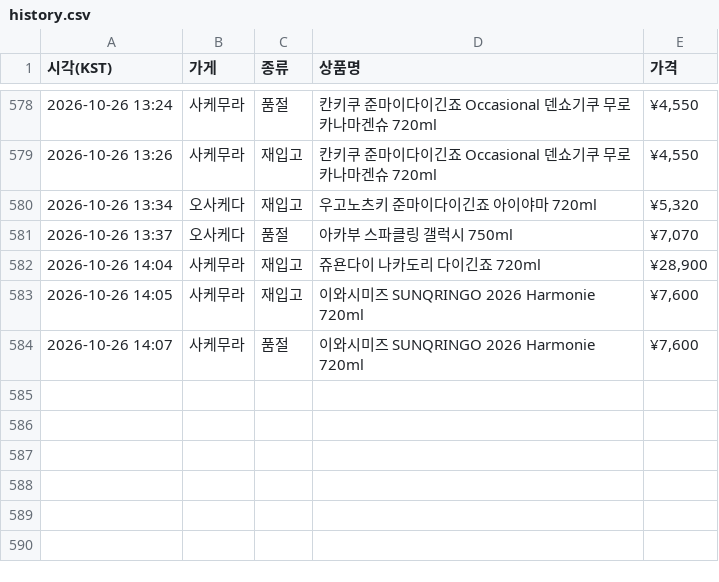
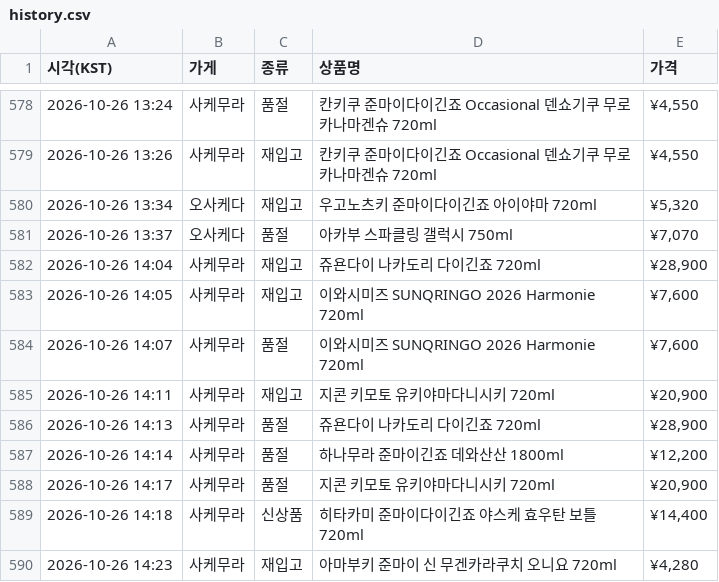
Before and after one commit to zerocustom84-alt/sake-watch, a CSV file: history.csv, drawn as a sheet; only a part is shown, gaps mark what is left out.

```diff
--- a/history.csv
+++ b/history.csv
@@ -584 +584,7 @@
 2026-10-26 14:07,사케무라,품절,이와시미즈 SUNQRINGO 2026 Harmonie 720ml,"¥7,600"
+2026-10-26 14:11,사케무라,재입고,지콘 키모토 유키야마다니시키 720ml,"¥20,900"
+2026-10-26 14:13,사케무라,품절,쥬욘다이 나카도리 다이긴죠 720ml,"¥28,900"
+2026-10-26 14:14,사케무라,품절,하나무라 준마이긴죠 데와산산 1800ml,"¥12,200"
+2026-10-26 14:17,사케무라,품절,지콘 키모토 유키야마다니시키 720ml,"¥20,900"
+2026-10-26 14:18,사케무라,신상품,히타카미 준마이다이긴죠 야스케 효우탄 보틀 720ml,"¥14,400"
+2026-10-26 14:23,사케무라,재입고,아마부키 준마이 신 무겐카라쿠치 오니요 720ml,"¥4,280"
```
Also changed, not shown: 2 other files.
